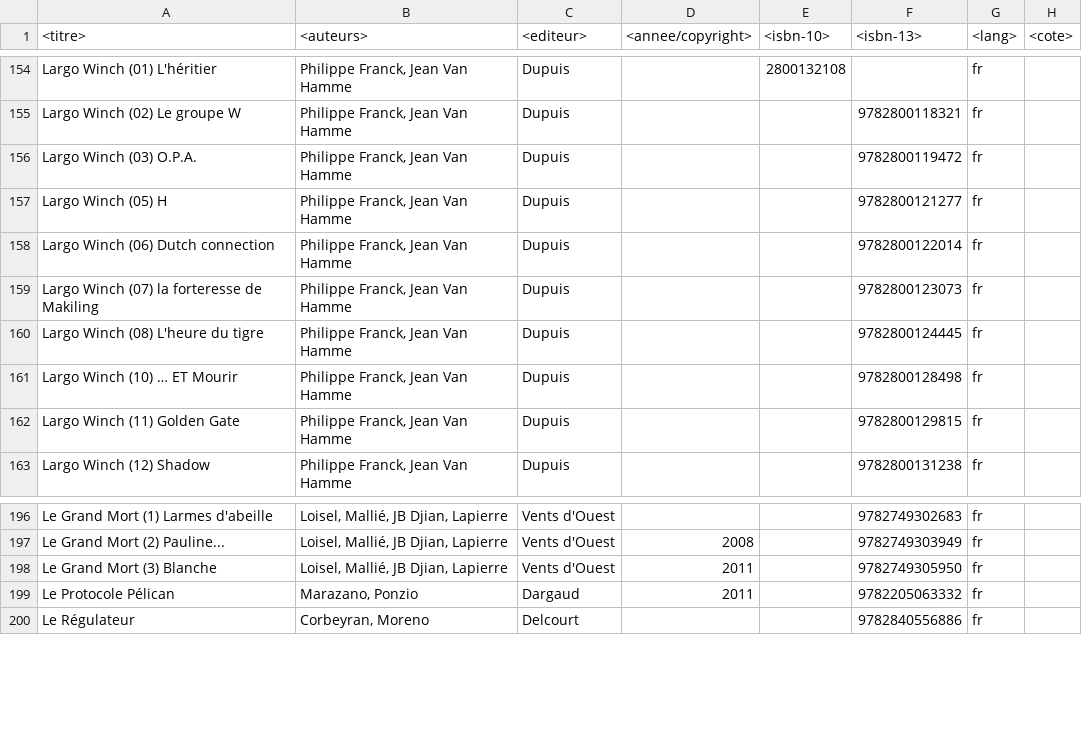
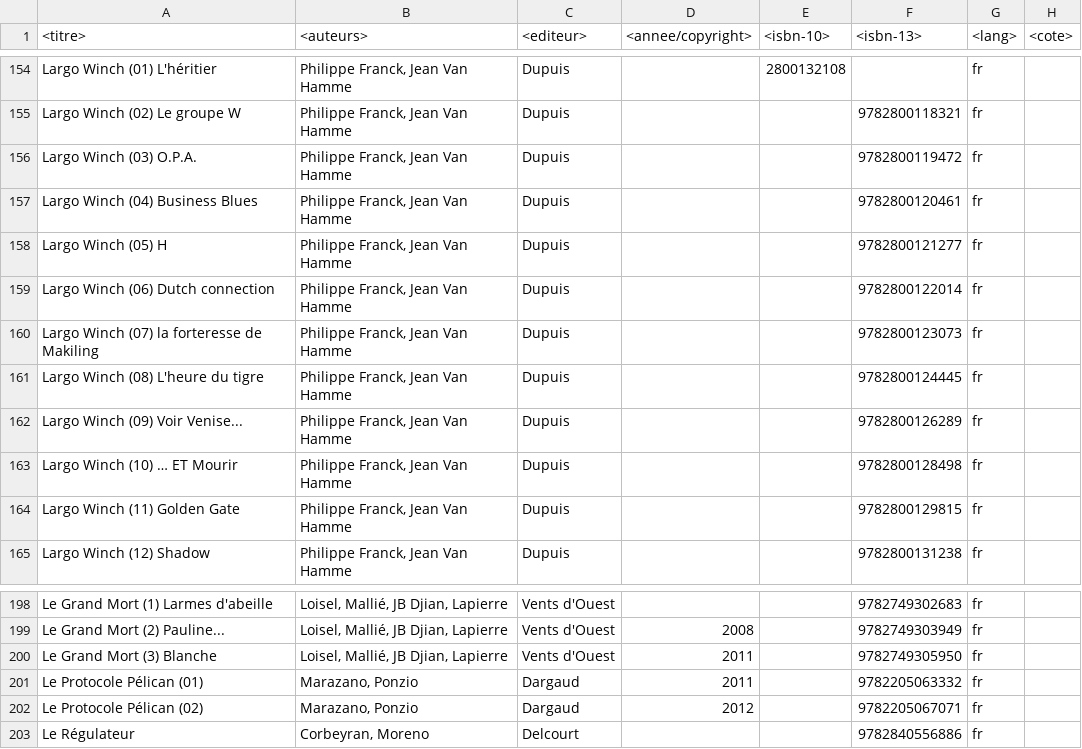
Before and after one commit to yoannsculo/scripts, a CSV file: bd/list.csv, drawn as a sheet; only a part is shown, gaps mark what is left out.

Commit message:
add

```diff
--- a/bd/list.csv
+++ b/bd/list.csv
@@ -156,2 +156,3 @@ Largo Winch (02) Le groupe W|Philippe Franck, Jean Van Hamme|Dupuis|||9782800118
 Largo Winch (03) O.P.A.|Philippe Franck, Jean Van Hamme|Dupuis|||9782800119472|fr|
+Largo Winch (04) Business Blues|Philippe Franck, Jean Van Hamme|Dupuis|||9782800120461|fr|
 Largo Winch (05) H|Philippe Franck, Jean Van Hamme|Dupuis|||9782800121277|fr|
@@ -160,2 +161,3 @@ Largo Winch (07) la forteresse de Makiling|Philippe Franck, Jean Van Hamme|Dupui
 Largo Winch (08) L'heure du tigre|Philippe Franck, Jean Van Hamme|Dupuis|||9782800124445|fr|
+Largo Winch (09) Voir Venise...|Philippe Franck, Jean Van Hamme|Dupuis|||9782800126289|fr|
 Largo Winch (10) … ET Mourir|Philippe Franck, Jean Van Hamme|Dupuis|||9782800128498|fr|
@@ -198,3 +200,4 @@ Le Grand Mort (2) Pauline...|Loisel, Mallié, JB Djian, Lapierre|Vents d'Ouest|2
 Le Grand Mort (3) Blanche|Loisel, Mallié, JB Djian, Lapierre|Vents d'Ouest|2011||9782749305950|fr|
-Le Protocole Pélican|Marazano, Ponzio|Dargaud|2011||9782205063332|fr|
+Le Protocole Pélican (01)|Marazano, Ponzio|Dargaud|2011||9782205063332|fr|
+Le Protocole Pélican (02)|Marazano, Ponzio|Dargaud|2012||9782205067071|fr|
 Le Régulateur|Corbeyran, Moreno|Delcourt|||9782840556886|fr|
```
